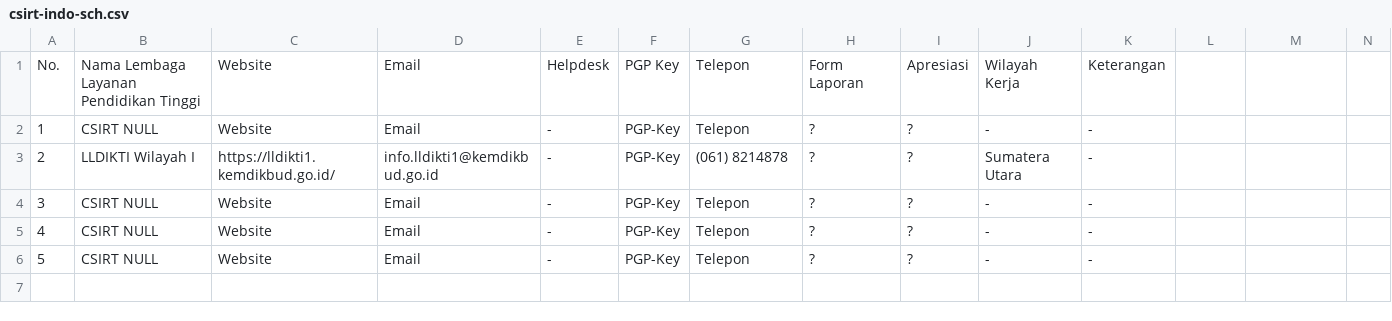
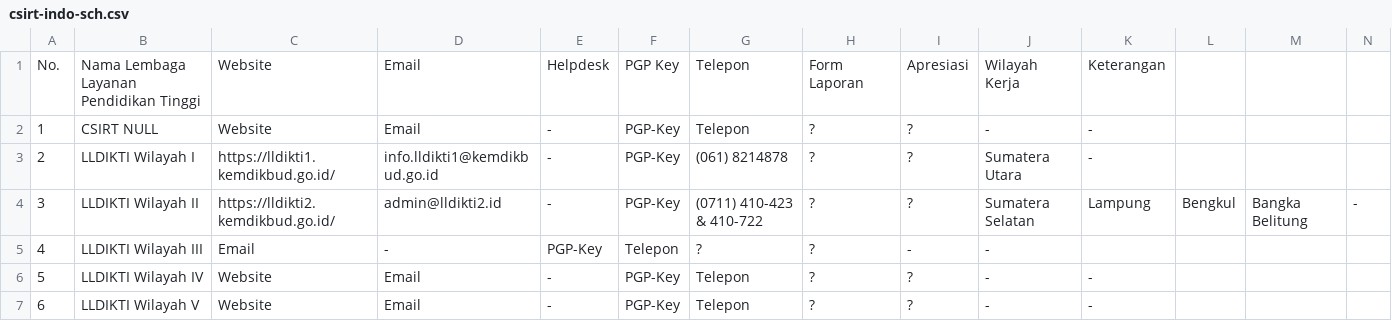
Before and after one commit to atoz-chevara/csirt-indo-gov, a CSV file: csirt-indo-sch.csv, drawn as a sheet; removed rows and columns are numbered as before the commit, all else as after; the diff names each change by its address in the sheet, - before the commit and + after, or states it on an @@ line.

Commit message:
Update csirt-indo-sch.csv

```diff
--- a/csirt-indo-sch.csv
+++ b/csirt-indo-sch.csv
-row 4: 3 | CSIRT NULL | Website | Email | - | PGP-Key | Telepon | ? | ? | - | -
+row 4: 3 | LLDIKTI Wilayah II | https://lldikti2.kemdikbud.go.id/ | admin@lldikti2.id | - | PGP-Key | (0711) 410-423 & 410-722 | ? | ? | Sumatera Selatan | Lampung | Bengkul | Bangka Belitung | -
+row 5: 4 | LLDIKTI Wilayah III | Email | - | PGP-Key | Telepon | ? | ? | - | -
@@ column A renumbered from row 6 down @@
-B6: CSIRT NULL
+B6: LLDIKTI Wilayah IV
-B7: CSIRT NULL
+B7: LLDIKTI Wilayah V
```
